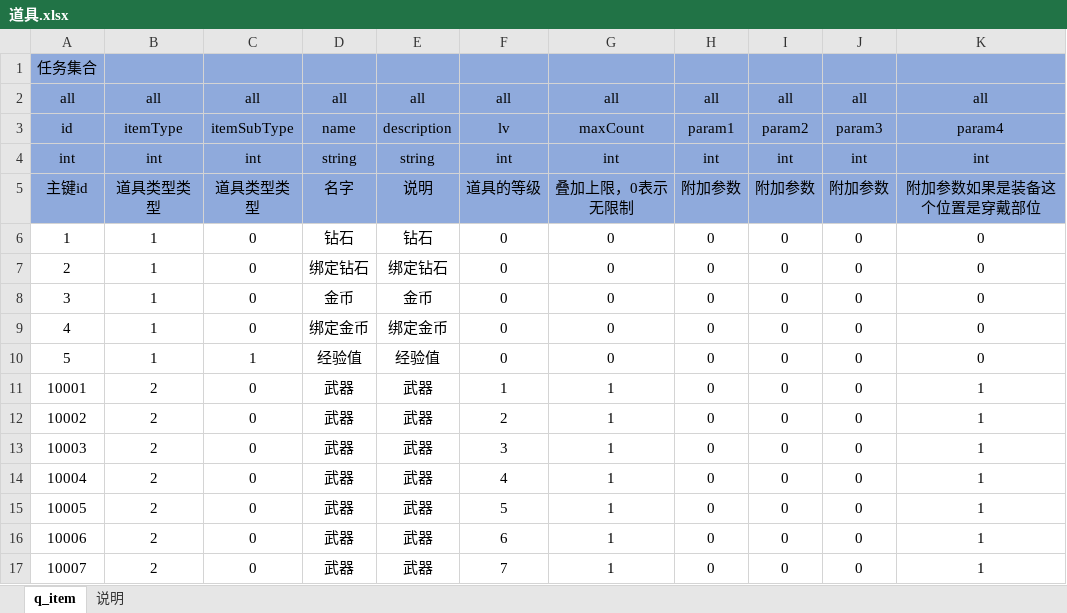
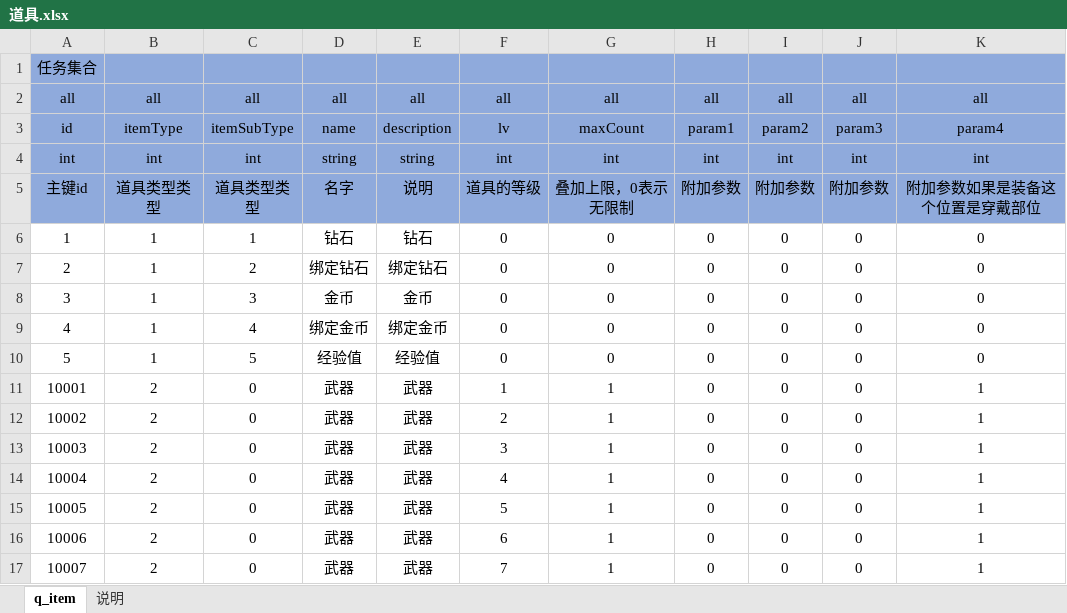
Before and after one commit to wxd-gaming/wxdgaming.boot2, an Excel workbook: wxdgaming.game.basic/src/main/cfg/道具.xlsx, sheet q_item, drawn as a sheet; only a part is shown; values as stored, in another font and other column widths than the file's, no borders; the diff names each change by its address in the sheet, - before the commit and + after, or states it on an @@ line.

```diff
--- a/wxdgaming.game.basic/src/main/cfg/道具.xlsx (sheet q_item)
+++ b/wxdgaming.game.basic/src/main/cfg/道具.xlsx (sheet q_item)
-C6: 0
+C6: 1
-C7: 0
+C7: 2
-C8: 0
+C8: 3
-C9: 0
+C9: 4
-C10: 1
+C10: 5
```
Also changed, not shown: wxdgaming.game.basic/src/main/cfg/任务成就.xlsx, 42 other files.
